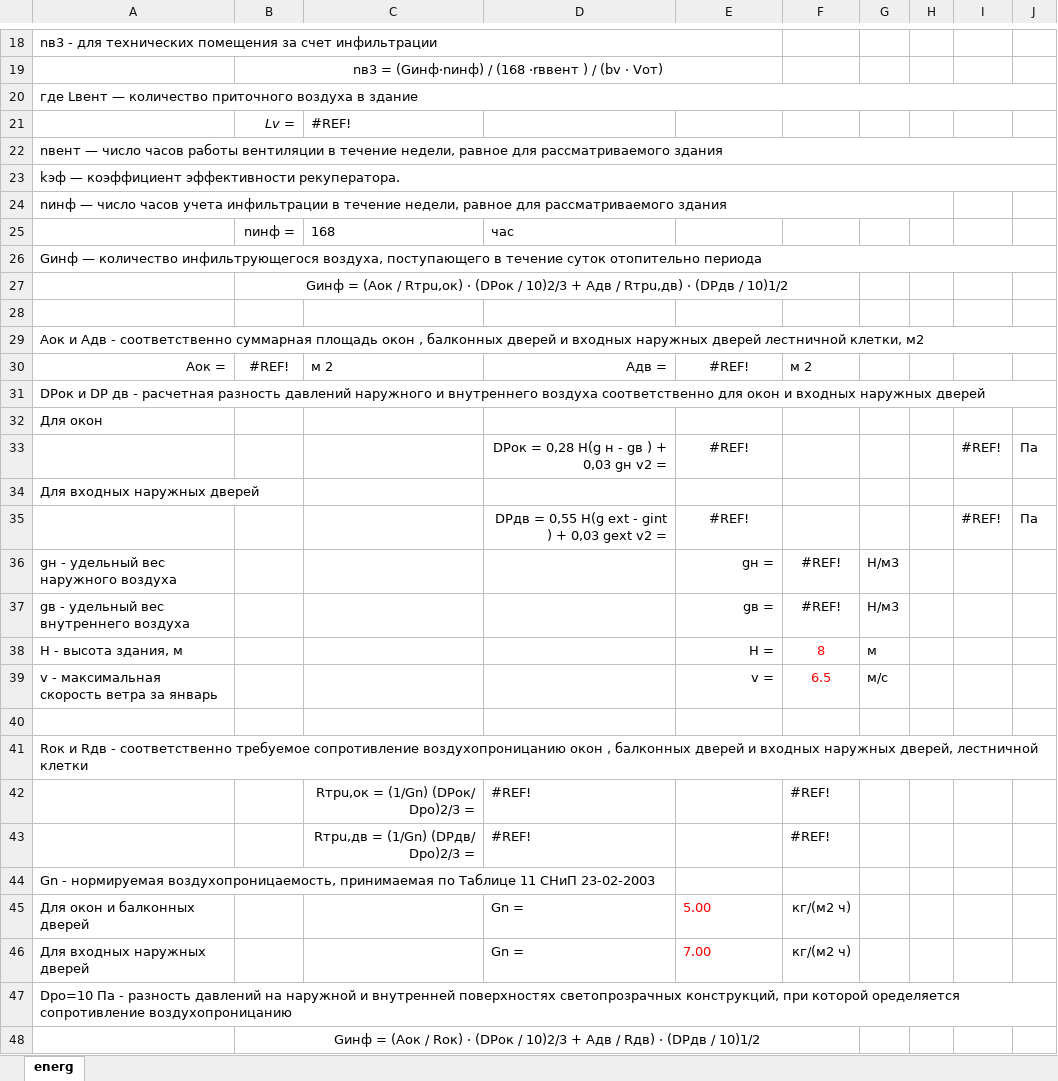
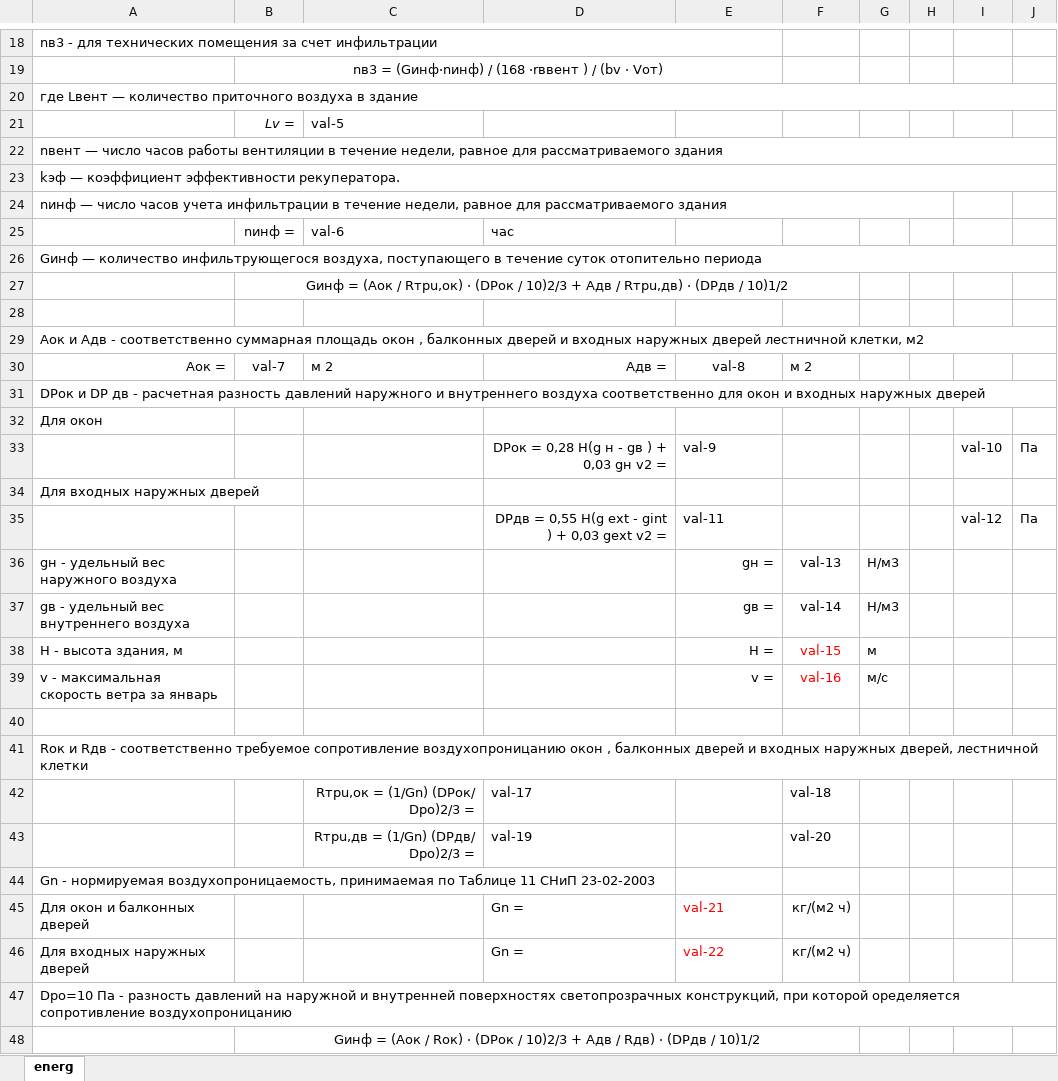
Before and after one commit to MafuraG/enegpassport, an Excel workbook: EnergTemplate.xlsx, sheet energ, drawn as a sheet; only a part is shown, gaps mark what is left out; values as stored, in another font and other column widths than the file's, no borders; removed rows and columns are numbered as before the commit, all else as after; the diff covers the shown part only; the diff names each change by its address in the sheet, - before the commit and + after, or states it on an @@ line.

Commit message:
Excel report
added placeholders to report template and new class excel report

```diff
--- a/EnergTemplate.xlsx (sheet energ)
+++ b/EnergTemplate.xlsx (sheet energ)
-C21: #REF!
+C21: val-5
-C25: 168
+C25: val-6
-B30: #REF!
+B30: val-7
-E30: #REF!
+E30: val-8
-E33: #REF!
+E33: val-9
-E33 alignment: center
+E33 alignment: left
-I33: #REF!
+I33: val-10
-E35: #REF!
+E35: val-11
-E35 alignment: center
+E35 alignment: left
-I35: #REF!
+I35: val-12
-F36: #REF!
+F36: val-13
-F37: #REF!
+F37: val-14
-F38: 8
+F38: val-15
-F39: 6.5
+F39: val-16
-row 42:  |  | Rтрu,ок = (1/Gn) (DPок/ Dpo)2/3 = | #REF! |  | #REF!
-row 43:  |  | Rтрu,дв = (1/Gn) (DPдв/ Dpo)2/3 = | #REF! |  | #REF!
+row 42:  |  | Rтрu,ок = (1/Gn) (DPок/ Dpo)2/3 = | val-17 |  | val-18
+row 43:  |  | Rтрu,дв = (1/Gn) (DPдв/ Dpo)2/3 = | val-19 |  | val-20
-E45: 5.00
+E45: val-21
-E46: 7.00
+E46: val-22
```
Also changed, not shown: 2 added rows, 18 removed rows, 45 edited cells and cell formats elsewhere in this sheet, 5 other files.
